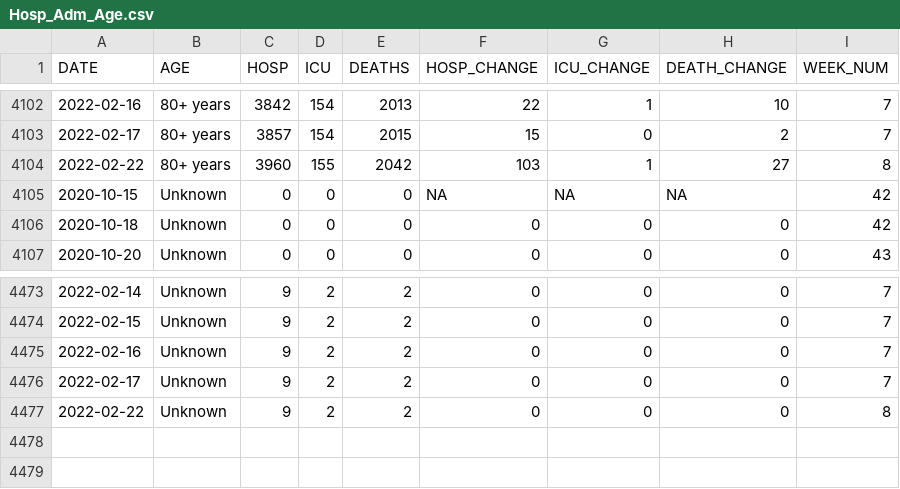
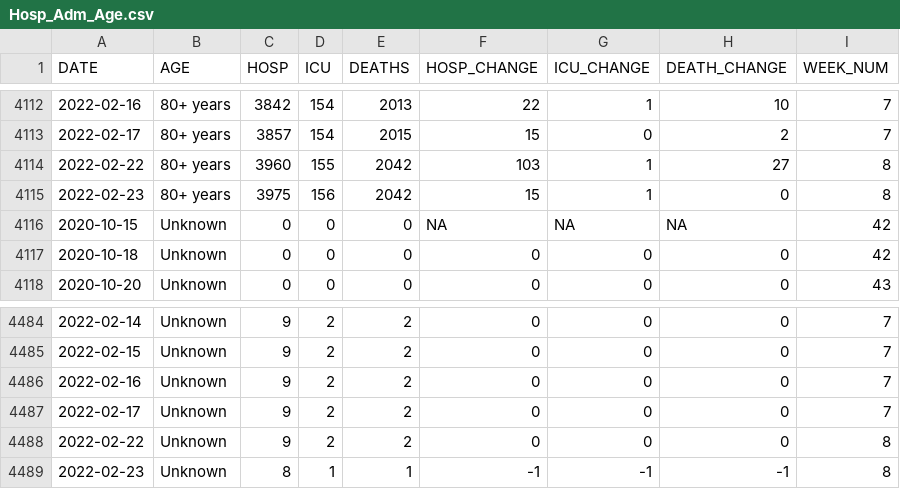
Before and after one commit to aryntoombs/Alberta-Covid-Data, a CSV file: Hosp_Adm_Age.csv, drawn as a sheet; only a part is shown, gaps mark what is left out; the diff covers the shown part only; the diff names each change by its address in the sheet, - before the commit and + after, or states it on an @@ line.

```diff
--- a/Hosp_Adm_Age.csv
+++ b/Hosp_Adm_Age.csv
+row 4115: 2022-02-23 | 80+ years | 3975 | 156 | 2042 | 15 | 1 | 0 | 8
+row 4489: 2022-02-23 | Unknown | 8 | 1 | 1 | -1 | -1 | -1 | 8
```
Also changed, not shown: 10 added rows elsewhere in this file, Alberta_Provincial_Trends.csv, Alberta_Regional_Testing_Trends.csv, 1 other file.
